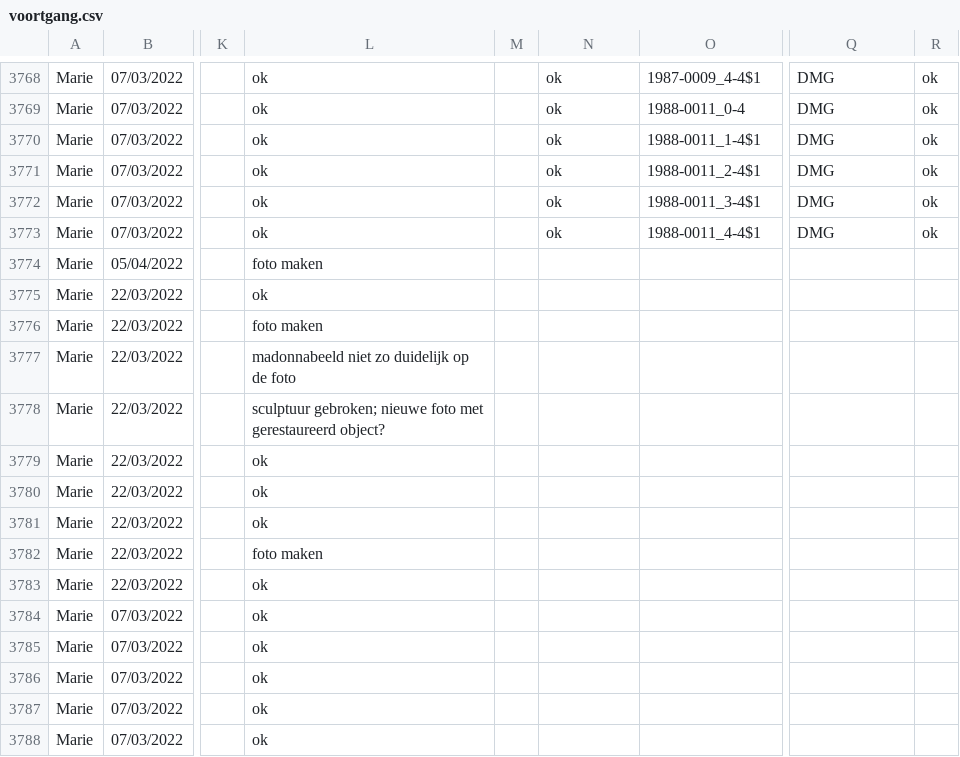
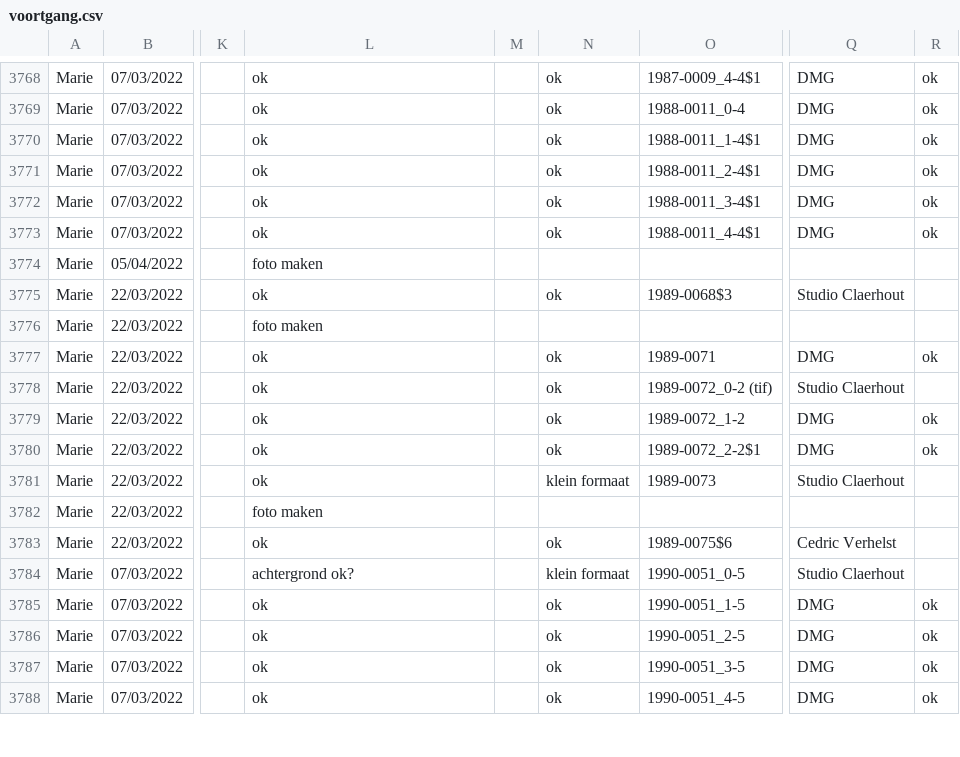
Before and after one commit to DesignMuseumGent/flat-voortgang, a CSV file: voortgang.csv, drawn as a sheet; only a part is shown, gaps mark what is left out; the diff covers the shown part only; the diff names each change by its address in the sheet, - before the commit and + after, or states it on an @@ line.

Commit message:
Flat: latest data (2022-04-08T02:38:26.603Z) {   "date": "2022-04-08T02:38:26.603Z",   "files": [     {       "name": "voortgang.csv",       "deltaBytes": 767,       "source": "https://docs.google.com/spreadsheets/d/e/2PACX-1vQkI3r_1FDN5TfQ3vMh6MeJ01LW8gfjMSKB0qw6OCMcN9FbbAZnClBiotxrbh2p5v8nOe-BNbpLN2O-/pub?gid=1097885687&single=true&output=csv"     }   ] }

```diff
--- a/voortgang.csv
+++ b/voortgang.csv
-N3775: (empty)
+N3775: ok
-O3775: (empty)
+O3775: 1989-0068$3
-Q3775: (empty)
+Q3775: Studio Claerhout
-L3777: madonnabeeld niet zo duidelijk op de foto
+L3777: ok
-N3777:N3780: (empty)
+N3777:N3780: ok
-O3777: (empty)
+O3777: 1989-0071
-Q3777: (empty)
+Q3777: DMG
-R3777: (empty)
+R3777: ok
-L3778: sculptuur gebroken; nieuwe foto met gerestaureerd object?
+L3778: ok
-O3778: (empty)
+O3778: 1989-0072_0-2 (tif)
-Q3778: (empty)
+Q3778: Studio Claerhout
-O3779: (empty)
+O3779: 1989-0072_1-2
-Q3779:Q3780: (empty)
+Q3779:Q3780: DMG
-R3779:R3780: (empty)
+R3779:R3780: ok
-O3780: (empty)
+O3780: 1989-0072_2-2$1
-N3781: (empty)
+N3781: klein formaat
-O3781: (empty)
+O3781: 1989-0073
-Q3781: (empty)
+Q3781: Studio Claerhout
-N3783: (empty)
+N3783: ok
-O3783: (empty)
+O3783: 1989-0075$6
-Q3783: (empty)
+Q3783: Cedric Verhelst
-L3784: ok
+L3784: achtergrond ok?
-N3784: (empty)
+N3784: klein formaat
-O3784: (empty)
+O3784: 1990-0051_0-5
-Q3784: (empty)
+Q3784: Studio Claerhout
-N3785:N3788: (empty)
+N3785:N3788: ok
-O3785: (empty)
+O3785: 1990-0051_1-5
-Q3785:Q3788: (empty)
+Q3785:Q3788: DMG
-R3785:R3788: (empty)
+R3785:R3788: ok
-O3786: (empty)
+O3786: 1990-0051_2-5
-O3787: (empty)
+O3787: 1990-0051_3-5
-O3788: (empty)
+O3788: 1990-0051_4-5
```
Also changed, not shown: 107 edited cells elsewhere in this file.
